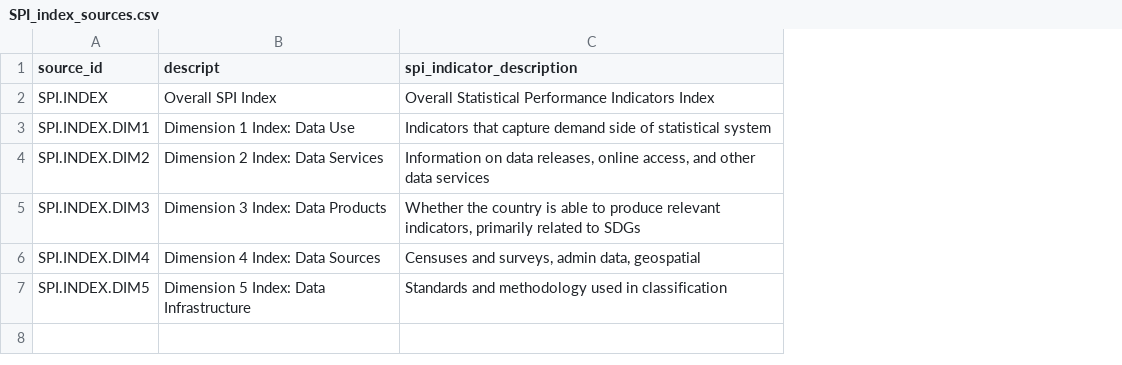
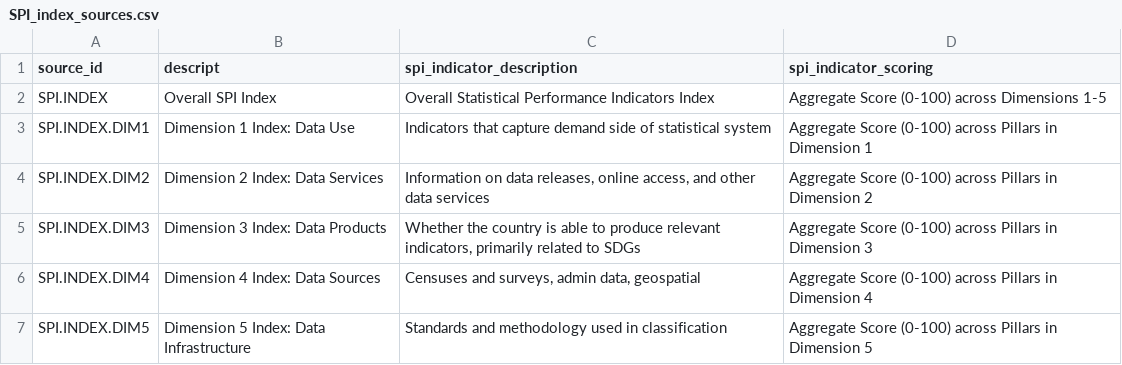
Before and after one commit to worldbank/SPI, a CSV file: SPI_data_viz/SPI_index_sources.csv, drawn as a sheet; the diff names each change by its address in the sheet, - before the commit and + after, or states it on an @@ line.

```diff
--- a/SPI_data_viz/SPI_index_sources.csv
+++ b/SPI_data_viz/SPI_index_sources.csv
+column D (spi_indicator_scoring), rows 2-7: Aggregate Score (0-100) across Dimensions 1-5 | Aggregate Score (0-100) across Pillars in Dimension 1 | Aggregate Score (0-100) across Pillars in Dimension 2 | Aggregate Score (0-100) across Pillars in Dimension 3 | Aggregate Score (0-100) across Pillars in Dimension 4 | Aggregate Score (0-100) across Pillars in Dimension 5
```
Also changed, not shown: 01_raw_data/metadata/SPI_pillars.csv, 19 other files.
